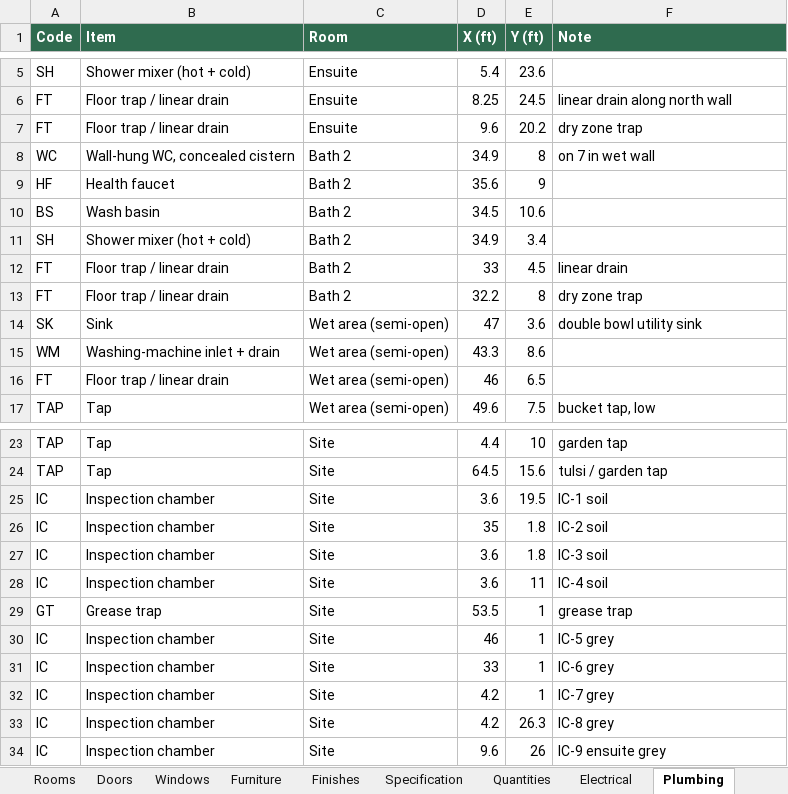
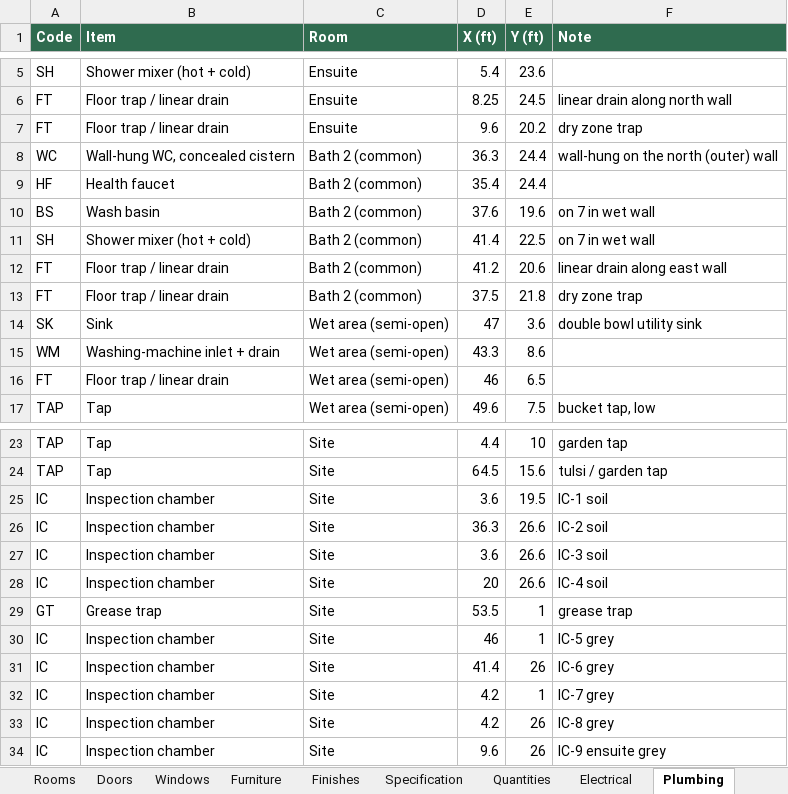
Before and after one commit to tilak-puli/House-plan, an Excel workbook: 03_Schedules/KH-P1_Schedules_RevB.xlsx, sheet Plumbing, drawn as a sheet; only a part is shown, gaps mark what is left out; values as stored, in another font and other column widths than the file's, no borders; the diff names each change by its address in the sheet, - before the commit and + after, or states it on an @@ line.

```diff
--- a/03_Schedules/KH-P1_Schedules_RevB.xlsx (sheet Plumbing)
+++ b/03_Schedules/KH-P1_Schedules_RevB.xlsx (sheet Plumbing)
-C8:C13 (Room): Bath 2
+C8:C13 (Room): Bath 2 (common)
-D8 (X (ft)): 34.9
+D8 (X (ft)): 36.3
-E8 (Y (ft)): 8
+E8 (Y (ft)): 24.4
-F8 (Note): on 7 in wet wall
+F8 (Note): wall-hung on the north (outer) wall
-D9 (X (ft)): 35.6
+D9 (X (ft)): 35.4
-E9 (Y (ft)): 9
+E9 (Y (ft)): 24.4
-D10 (X (ft)): 34.5
+D10 (X (ft)): 37.6
-E10 (Y (ft)): 10.6
+E10 (Y (ft)): 19.6
-F10:F11 (Note): (empty)
+F10:F11 (Note): on 7 in wet wall
-D11 (X (ft)): 34.9
+D11 (X (ft)): 41.4
-E11 (Y (ft)): 3.4
+E11 (Y (ft)): 22.5
-D12 (X (ft)): 33
+D12 (X (ft)): 41.2
-E12 (Y (ft)): 4.5
+E12 (Y (ft)): 20.6
-F12 (Note): linear drain
+F12 (Note): linear drain along east wall
-D13 (X (ft)): 32.2
+D13 (X (ft)): 37.5
-E13 (Y (ft)): 8
+E13 (Y (ft)): 21.8
-D26 (X (ft)): 35
+D26 (X (ft)): 36.3
-E26:E27 (Y (ft)): 1.8
+E26:E27 (Y (ft)): 26.6
-D28 (X (ft)): 3.6
+D28 (X (ft)): 20
-E28 (Y (ft)): 11
+E28 (Y (ft)): 26.6
-D31 (X (ft)): 33
+D31 (X (ft)): 41.4
-E31 (Y (ft)): 1
+E31 (Y (ft)): 26
-E33 (Y (ft)): 26.3
+E33 (Y (ft)): 26
```
Also changed, not shown: sheet Electrical, sheet Furniture, sheet Rooms, sheet Quantities, sheet Checklist, sheet Doors, 5 more sheets, 10 other files.
